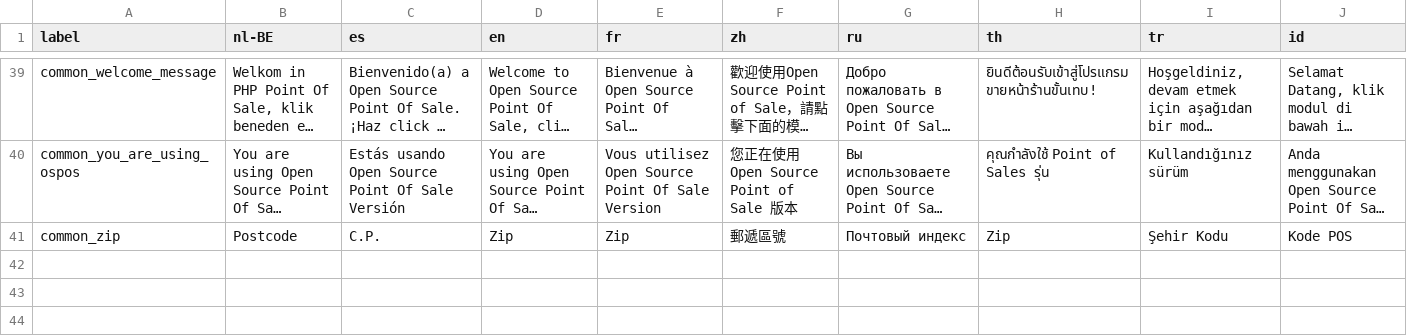
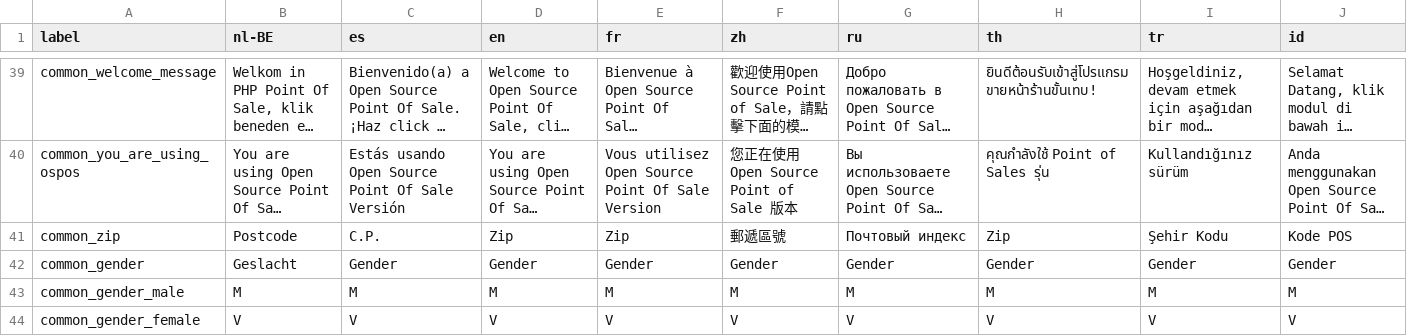
Before and after one commit to Darli963/sistema-inventario-ventas, a CSV file: translations/common_lang.csv, drawn as a sheet; only a part is shown, gaps mark what is left out; long unchanged cells end in …; the diff names each change by its address in the sheet, - before the commit and + after, or states it on an @@ line.

Commit message:
Add gender to people + employees form

```diff
--- a/translations/common_lang.csv
+++ b/translations/common_lang.csv
+row 42: common_gender | Geslacht | Gender | Gender | Gender | Gender | Gender | Gender | Gender | Gender
+row 43: common_gender_male | M | M | M | M | M | M | M | M | M
+row 44: common_gender_female | V | V | V | V | V | V | V | V | V
```
Also changed, not shown: 15 other files.
